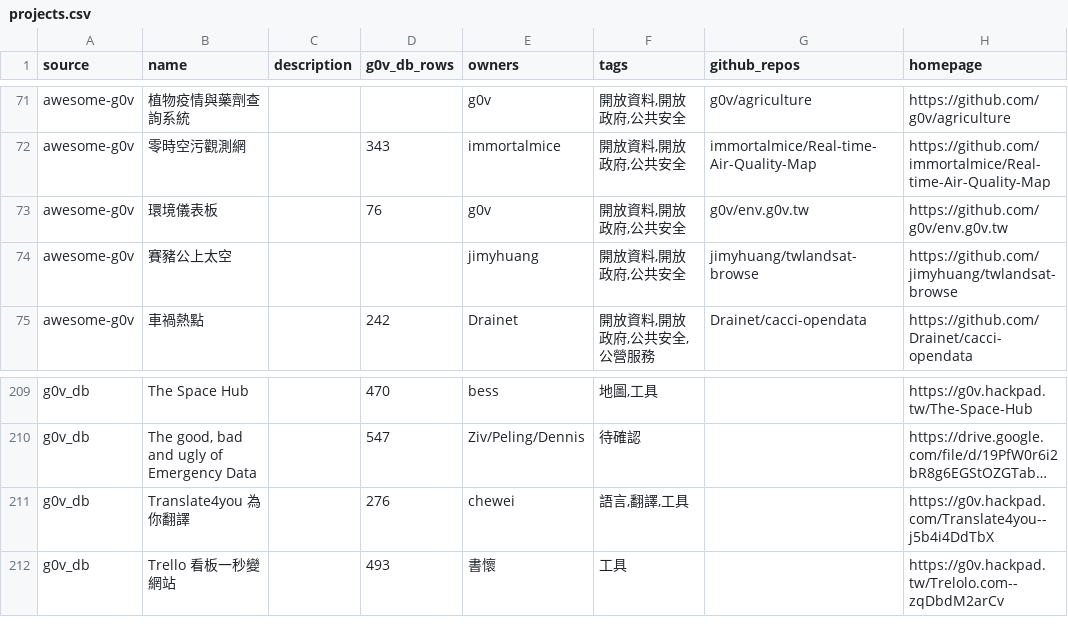
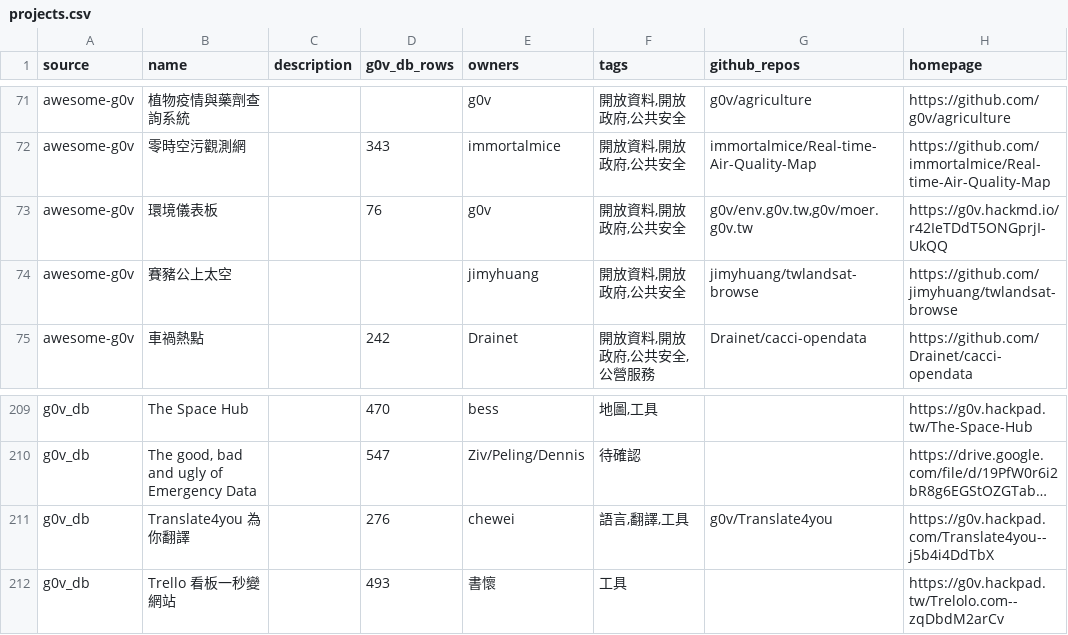
Before and after one commit to chunyenHuang/awesome-g0v-projects, a CSV file: data/projects.csv, drawn as a sheet; only a part is shown, gaps mark what is left out; long unchanged cells end in …; the diff names each change by its address in the sheet, - before the commit and + after, or states it on an @@ line.

Commit message:
Update

```diff
--- a/data/projects.csv
+++ b/data/projects.csv
-G73 (github_repos): g0v/env.g0v.tw
+G73 (github_repos): g0v/env.g0v.tw,g0v/moer.g0v.tw
-H73 (homepage): https://github.com/g0v/env.g0v.tw
+H73 (homepage): https://g0v.hackmd.io/r42IeTDdT5ONGprjI-UkQQ
-G211 (github_repos): (empty)
+G211 (github_repos): g0v/Translate4you
```
